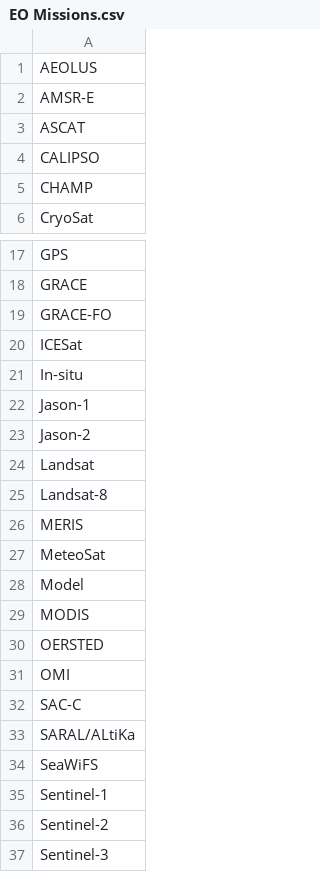
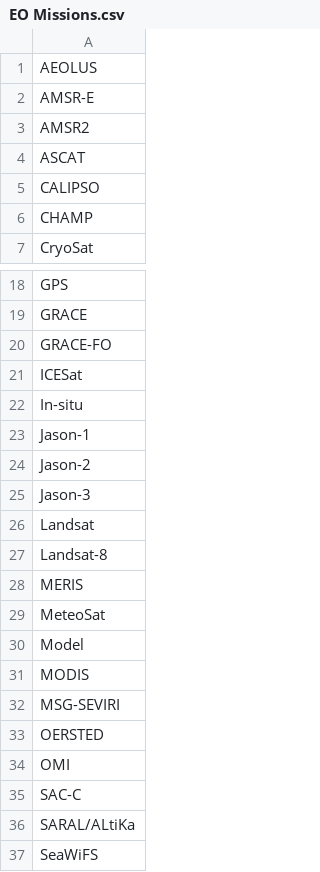
Before and after one commit to EOEPCA/open-science-catalog-metadata-staging-backup, a CSV file: origcsvs/EO Missions.csv, drawn as a sheet; only a part is shown, gaps mark what is left out; the shorter side is filled out with more unchanged rows.

```diff
--- a/origcsvs/EO Missions.csv
+++ b/origcsvs/EO Missions.csv
@@ -2,2 +2,3 @@
 "AMSR-E"
+"AMSR2"
 "ASCAT"
@@ -23,2 +24,3 @@
 "Jason-2"
+"Jason-3"
 "Landsat"
@@ -29,2 +31,3 @@
 "MODIS"
+"MSG-SEVIRI"
 "OERSTED"
```
Also changed, not shown: origcsvs/Products.csv.
